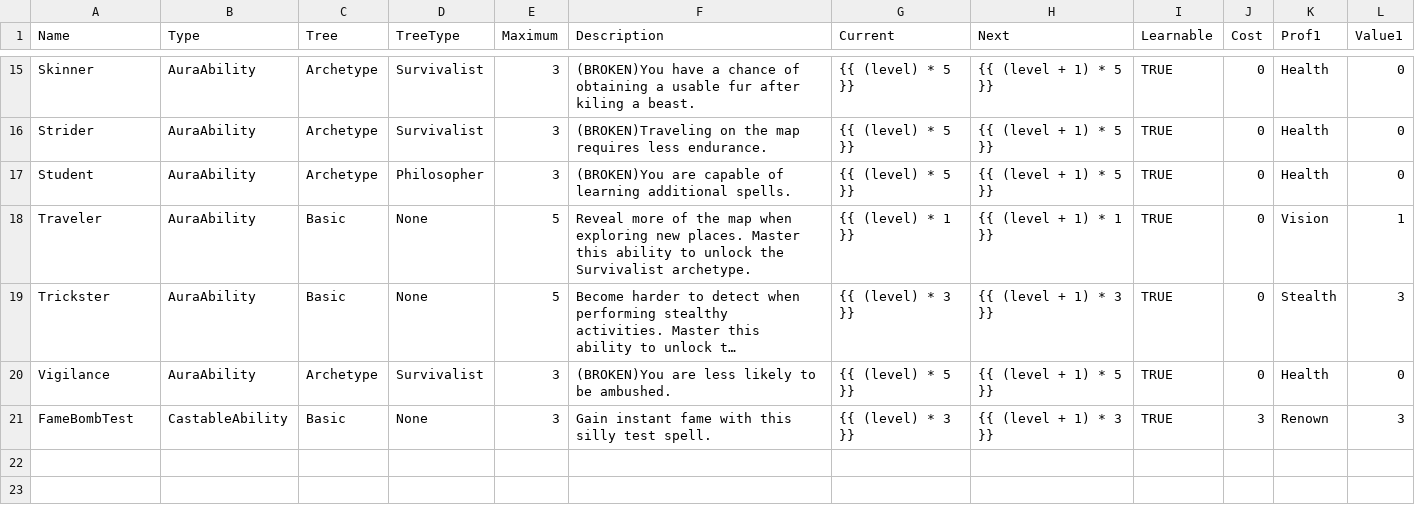
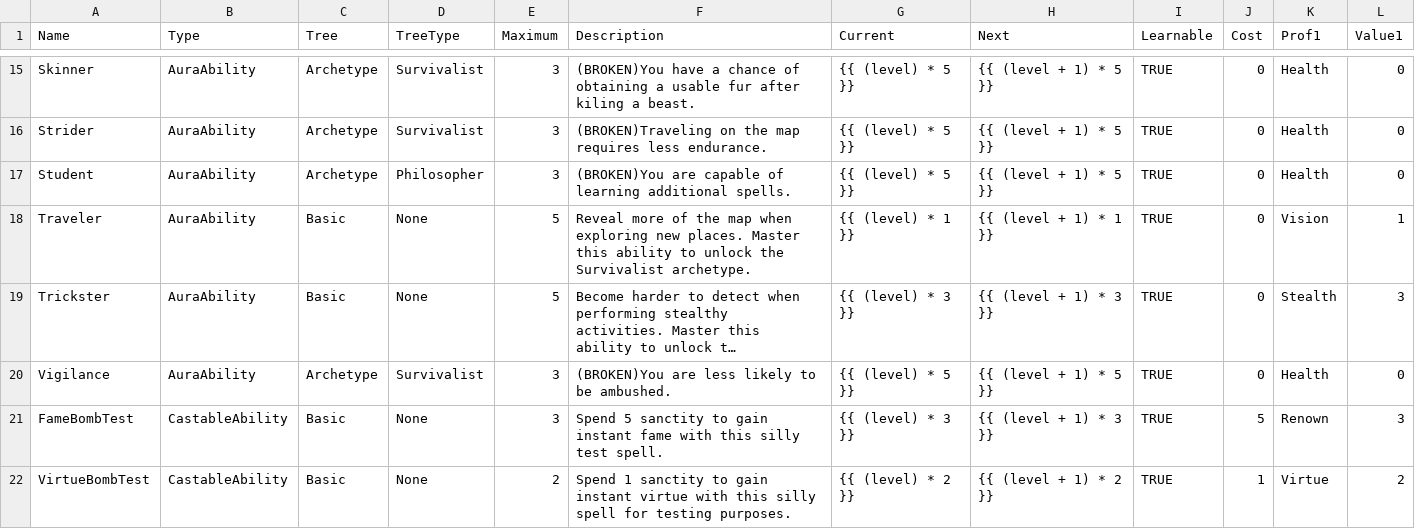
Before and after one commit to elthran/RPG-Game, a CSV file: abstraction_lv1/abilities.csv, drawn as a sheet; only a part is shown, gaps mark what is left out; long unchanged cells end in …; the diff names each change by its address in the sheet, - before the commit and + after, or states it on an @@ line.

Commit message:
Casting a spell no longer crashes and now uses the new SendToPy code. They do not work yet, but they don't crash. Spellbook cleaned up. Second testing spell added.

```diff
--- a/abstraction_lv1/abilities.csv
+++ b/abstraction_lv1/abilities.csv
-F21 (Description): Gain instant fame…
+F21 (Description): Spend 5 sanctity to gain instant fame…
-J21 (Cost): 3
+J21 (Cost): 5
+row 22: VirtueBombTest | CastableAbility | Basic | None | 2 | Spend 1 sanctity to gain instant virtue with this silly spell for testing purposes. | {{ (level) * 2 }} | {{ (level + 1) * 2 }} | TRUE | 1 | Virtue | 2
```
Also changed, not shown: 5 other files.
